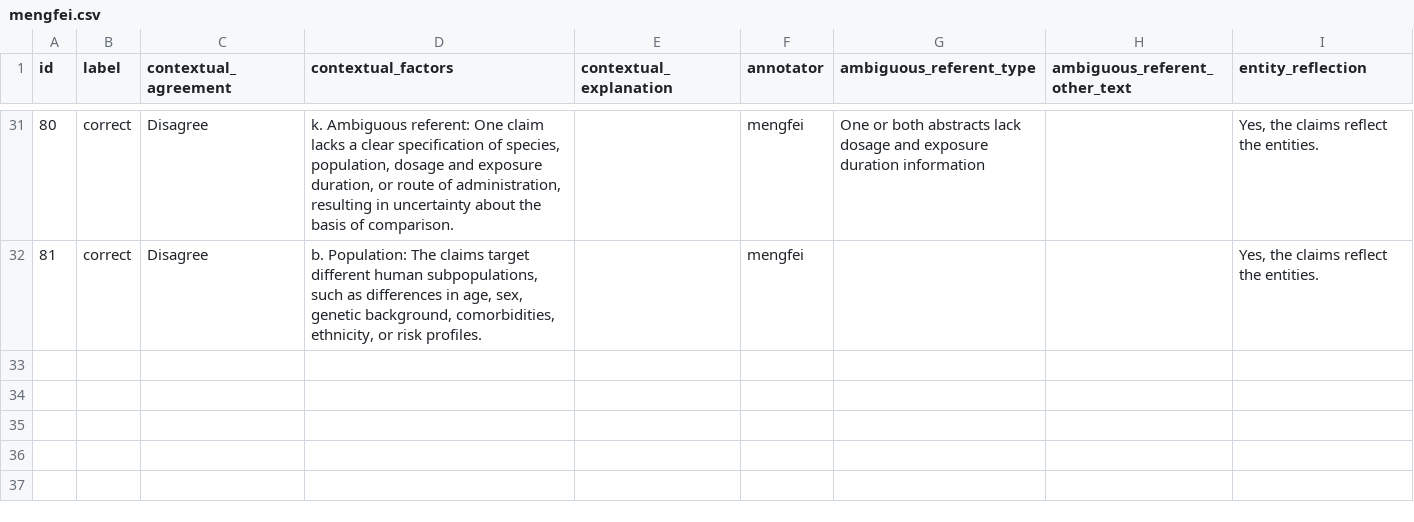
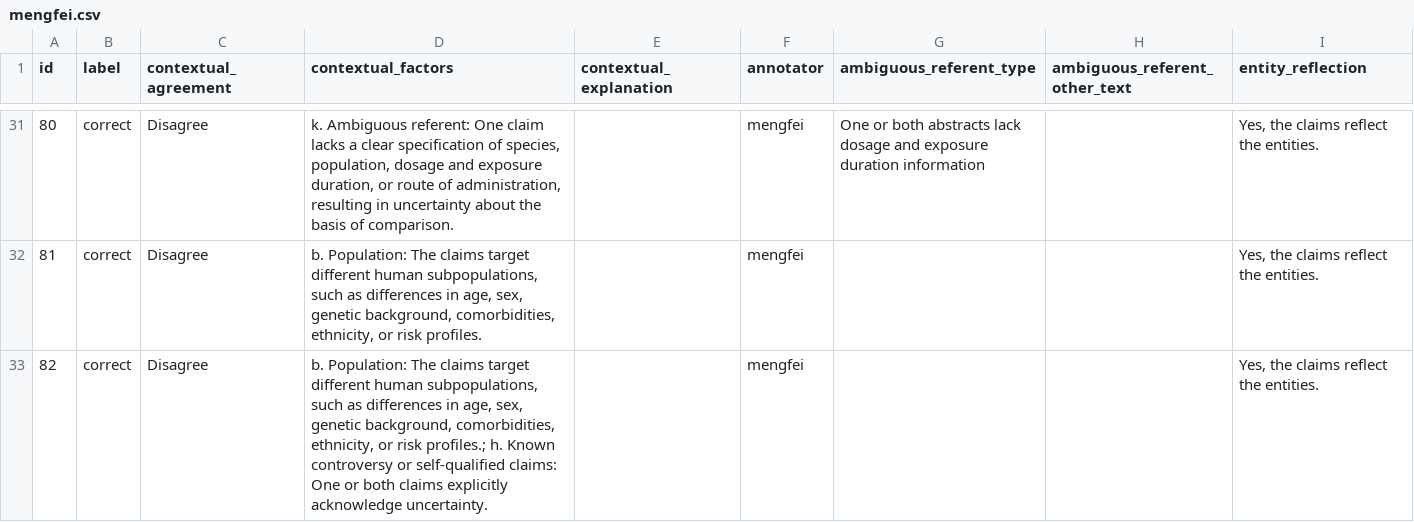
Before and after one commit to MengfeiLan/Annotation_Drug_Disease_Con, a CSV file: annotations/mengfei.csv, drawn as a sheet; only a part is shown, gaps mark what is left out.

Commit message:
Update annotations

```diff
--- a/annotations/mengfei.csv
+++ b/annotations/mengfei.csv
@@ -32 +32,2 @@ id,label,contextual_agreement,contextual_factors,contextual_explanation,annotato
 81,correct,Disagree,"b. Population: The claims target different human subpopulations, such as differences in age, sex, genetic background, comorbidities, ethnicity, or risk profiles.",,mengfei,,,"Yes, the claims reflect the entities."
+82,correct,Disagree,"b. Population: The claims target different human subpopulations, such as differences in age, sex, genetic background, comorbidities, ethnicity, or risk profiles.; h. Known controversy or self-qualified claims: One or both claims explicitly acknowledge uncertainty.",,mengfei,,,"Yes, the claims reflect the entities."
```
